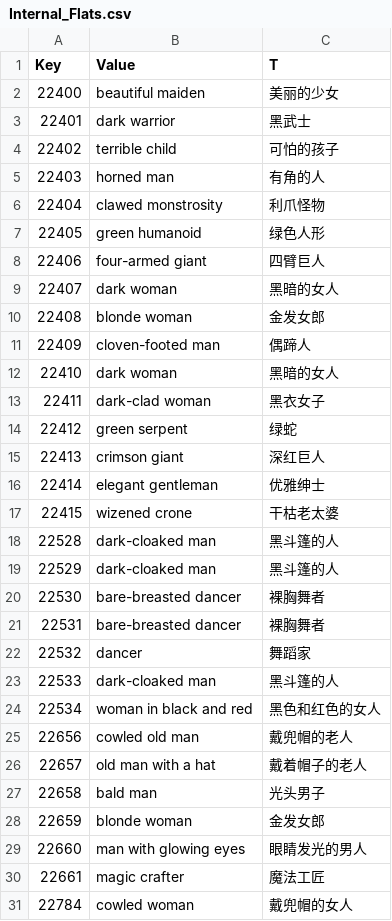
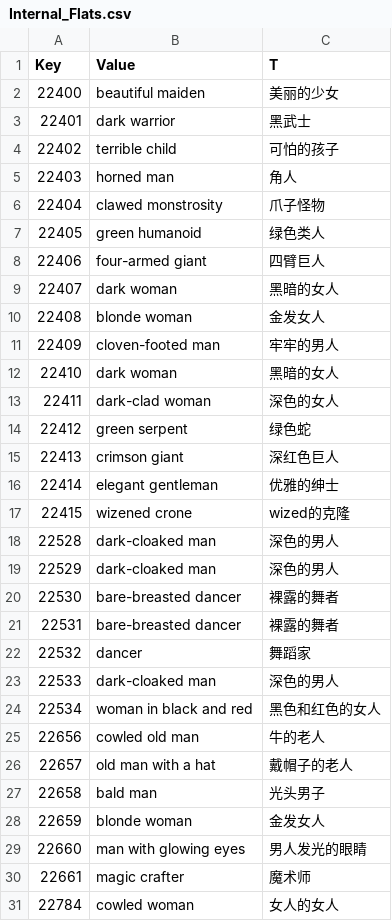
Before and after one commit to chengdh/dfu-translation-cn, a CSV file: cn/Master Localization CSV Files/Internal_Flats.csv, drawn as a sheet; only a part is shown; the diff covers the shown part only.

```diff
--- a/cn/Master Localization CSV Files/Internal_Flats.csv
+++ b/cn/Master Localization CSV Files/Internal_Flats.csv
@@ -4,28 +4,28 @@ Key,Value,T
 22402,terrible child,可怕的孩子
-22403,horned man,有角的人
-22404,clawed monstrosity,利爪怪物
-22405,green humanoid,绿色人形
+22403,horned man,角人
+22404,clawed monstrosity,爪子怪物
+22405,green humanoid,绿色类人
 22406,four-armed giant,四臂巨人
 22407,dark woman,黑暗的女人
-22408,blonde woman,金发女郎
-22409,cloven-footed man,偶蹄人
+22408,blonde woman,金发女人
+22409,cloven-footed man,牢牢的男人
 22410,dark woman,黑暗的女人
-22411,dark-clad woman,黑衣女子
-22412,green serpent,绿蛇
-22413,crimson giant,深红巨人
-22414,elegant gentleman,优雅绅士
-22415,wizened crone,干枯老太婆
-22528,dark-cloaked man,黑斗篷的人
-22529,dark-cloaked man,黑斗篷的人
-22530,bare-breasted dancer,裸胸舞者
-22531,bare-breasted dancer,裸胸舞者
+22411,dark-clad woman,深色的女人
+22412,green serpent,绿色蛇
+22413,crimson giant,深红色巨人
+22414,elegant gentleman,优雅的绅士
+22415,wizened crone,wized的克隆
+22528,dark-cloaked man,深色的男人
+22529,dark-cloaked man,深色的男人
+22530,bare-breasted dancer,裸露的舞者
+22531,bare-breasted dancer,裸露的舞者
 22532,dancer,舞蹈家
-22533,dark-cloaked man,黑斗篷的人
+22533,dark-cloaked man,深色的男人
 22534,woman in black and red,黑色和红色的女人
-22656,cowled old man,戴兜帽的老人
-22657,old man with a hat,戴着帽子的老人
+22656,cowled old man,牛的老人
+22657,old man with a hat,戴帽子的老人
 22658,bald man,光头男子
-22659,blonde woman,金发女郎
-22660,man with glowing eyes,眼睛发光的男人
-22661,magic crafter,魔法工匠
-22784,cowled woman,戴兜帽的女人
+22659,blonde woman,金发女人
+22660,man with glowing eyes,男人发光的眼睛
+22661,magic crafter,魔术师
+22784,cowled woman,女人的女人
```
Also changed, not shown: 133 edited cells elsewhere in this file, cn/Master Localization CSV Files/Example_MageLight.csv, cn/Master Localization CSV Files/Internal_Factions.csv, 15 other files.
